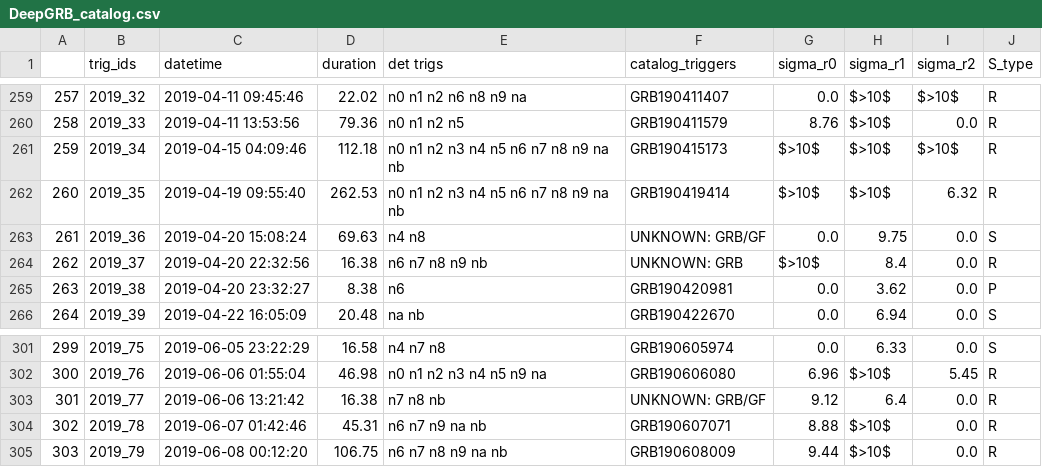
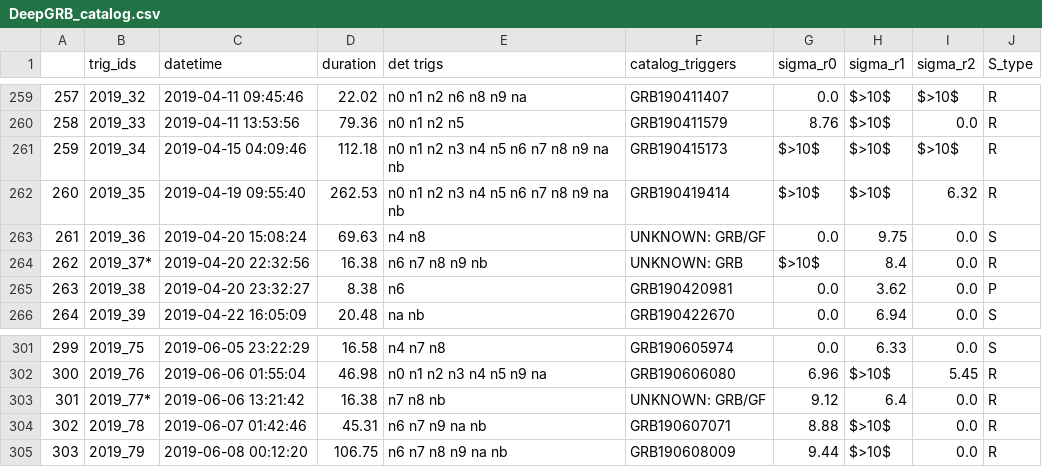
Before and after one commit to rcrupi/DeepGRB, a CSV file: data/DeepGRB_catalog.csv, drawn as a sheet; only a part is shown, gaps mark what is left out; the diff covers the shown part only.

```diff
--- a/data/DeepGRB_catalog.csv
+++ b/data/DeepGRB_catalog.csv
@@ -263,3 +263,3 @@
 261,2019_36,2019-04-20 15:08:24,69.63,n4 n8,UNKNOWN: GRB/GF,0.0,9.75,0.0,S
-262,2019_37,2019-04-20 22:32:56,16.38,n6 n7 n8 n9 nb,UNKNOWN: GRB,$>10$,8.4,0.0,R
+262,2019_37*,2019-04-20 22:32:56,16.38,n6 n7 n8 n9 nb,UNKNOWN: GRB,$>10$,8.4,0.0,R
 263,2019_38,2019-04-20 23:32:27,8.38,n6,GRB190420981,0.0,3.62,0.0,P
@@ -302,3 +302,3 @@
 300,2019_76,2019-06-06 01:55:04,46.98,n0 n1 n2 n3 n4 n5 n9 na,GRB190606080,6.96,$>10$,5.45,R
-301,2019_77,2019-06-06 13:21:42,16.38,n7 n8 nb,UNKNOWN: GRB/GF,9.12,6.4,0.0,R
+301,2019_77*,2019-06-06 13:21:42,16.38,n7 n8 nb,UNKNOWN: GRB/GF,9.12,6.4,0.0,R
 302,2019_78,2019-06-07 01:42:46,45.31,n6 n7 n9 na nb,GRB190607071,8.88,$>10$,0.0,R
```
Also changed, not shown: 5 edited cells elsewhere in this file, 1 other file.
